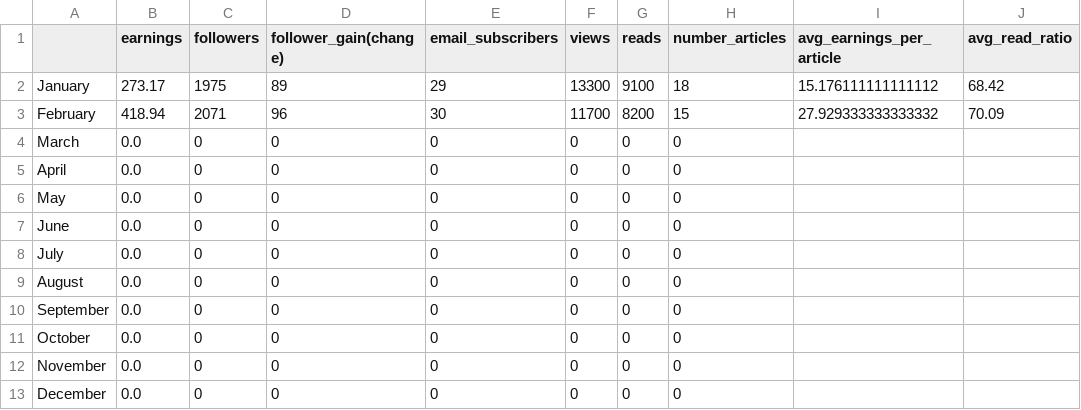
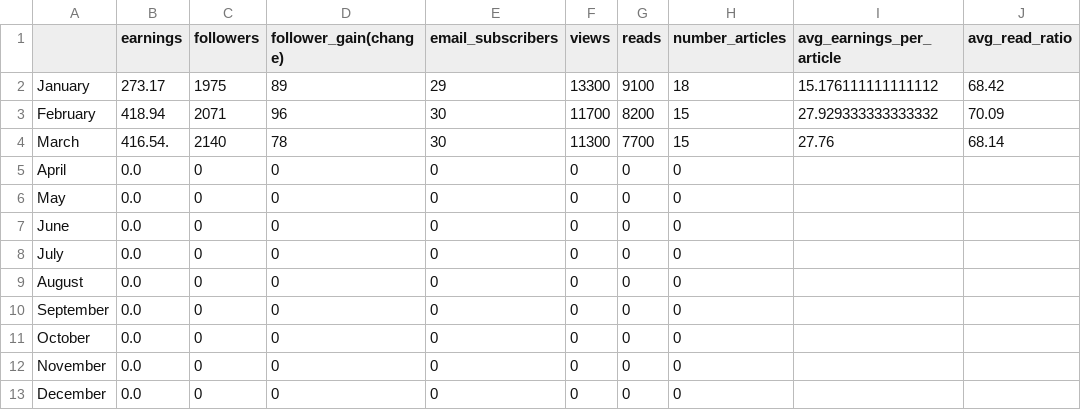
Before and after one commit to paul-trood/medium_earnings, a CSV file: stats_2025.csv, drawn as a sheet.

Commit message:
new line plot, updated data for march 2025

```diff
--- a/stats_2025.csv
+++ b/stats_2025.csv
@@ -3,3 +3,3 @@ January,273.17,1975,89,29,13300,9100,18,15.176111111111112,68.42
 February,418.94,2071,96,30,11700,8200,15,27.929333333333332,70.09
-March,0.0,0,0,0,0,0,0,,
+March,416.54.,2140,78,30,11300,7700,15,27.76,68.14
 April,0.0,0,0,0,0,0,0,,
```
Also changed, not shown: average_article_length.csv, 2 other files.
